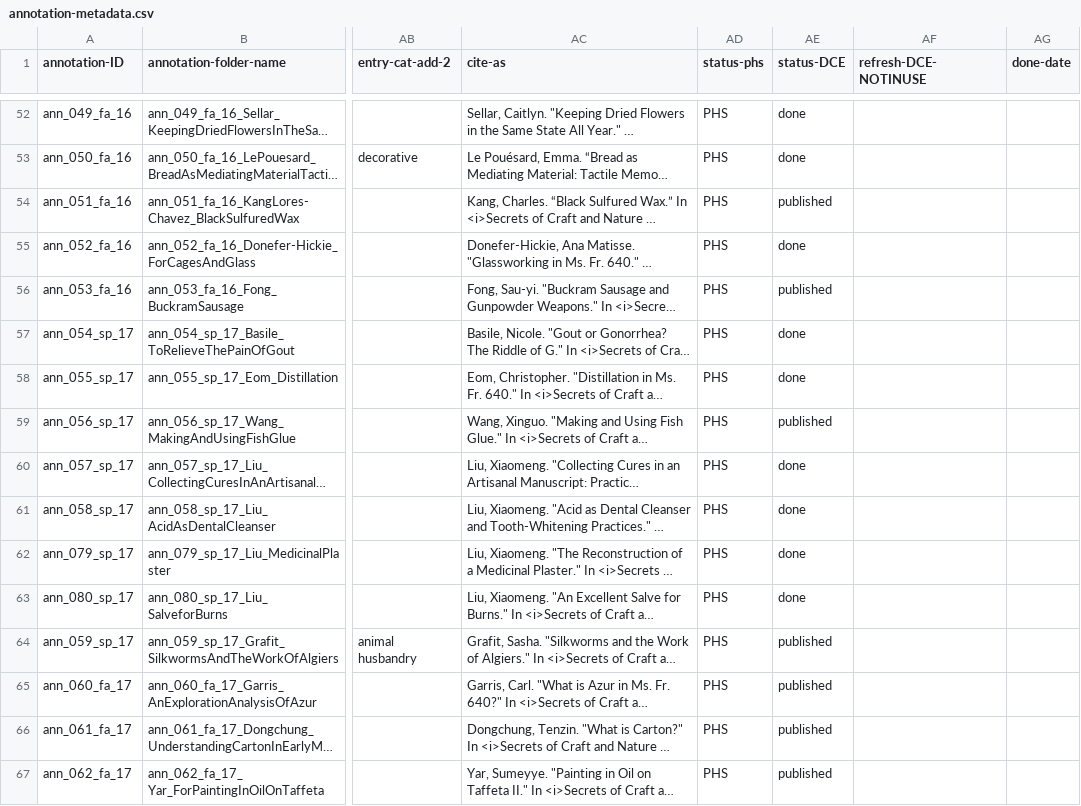
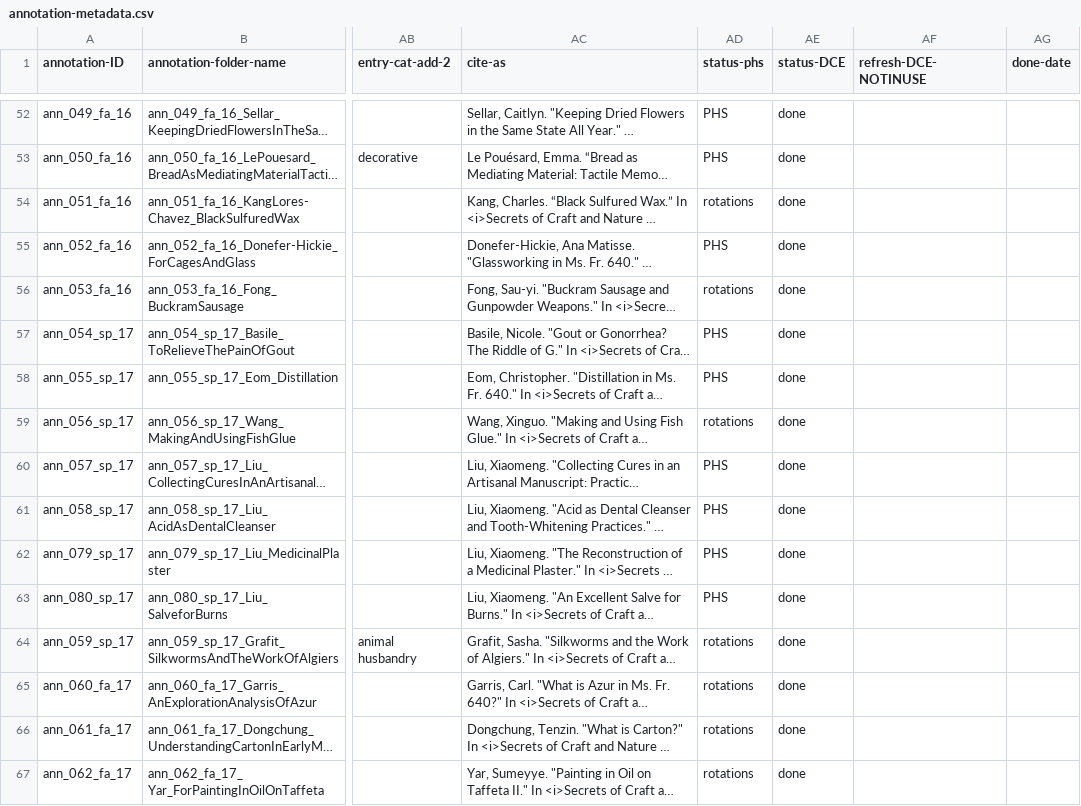
Before and after one commit to cu-mkp/m-k-manuscript-data, a CSV file: metadata/annotation-metadata.csv, drawn as a sheet; only a part is shown, gaps mark what is left out; long unchanged cells end in …; the diff covers the shown part only; the diff names each change by its address in the sheet, - before the commit and + after, or states it on an @@ line.

Commit message:
Add files via upload

```diff
--- a/metadata/annotation-metadata.csv
+++ b/metadata/annotation-metadata.csv
-AD54 (status-phs): PHS
+AD54 (status-phs): rotations
-AE54 (status-DCE): published
+AE54 (status-DCE): done
-AD56 (status-phs): PHS
+AD56 (status-phs): rotations
-AE56 (status-DCE): published
+AE56 (status-DCE): done
-AD59 (status-phs): PHS
+AD59 (status-phs): rotations
-AE59 (status-DCE): published
+AE59 (status-DCE): done
-AD64:AD67 (status-phs): PHS
+AD64:AD67 (status-phs): rotations
-AE64:AE67 (status-DCE): published
+AE64:AE67 (status-DCE): done
```
Also changed, not shown: 26 edited cells elsewhere in this file.
